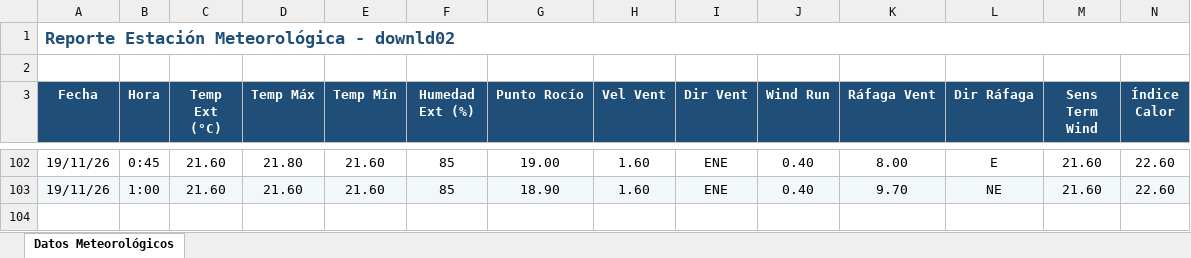
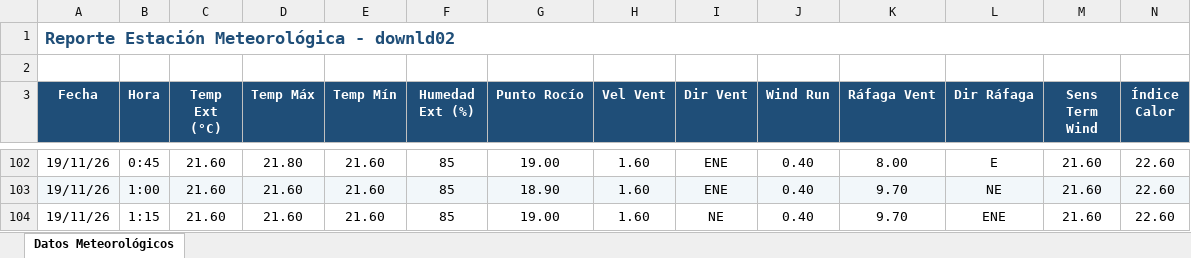
Before and after one commit to intasalta/ema_lajitas, an Excel workbook: downld02.xlsx, sheet Datos Meteorológicos, drawn as a sheet; only a part is shown, gaps mark what is left out; values as stored, in another font and other column widths than the file's, no borders; rows hold the shown columns only; the diff names each change by its address in the sheet, - before the commit and + after, or states it on an @@ line.

```diff
--- a/downld02.xlsx (sheet Datos Meteorológicos)
+++ b/downld02.xlsx (sheet Datos Meteorológicos)
+row 104: 19/11/26 | 1:15 | 21.60 | 21.60 | 21.60 | 85 | 19.00 | 1.60 | NE | 0.40 | 9.70 | ENE | 21.60 | 22.60
```
Also changed, not shown: downld08.xlsx, 2 other files.
